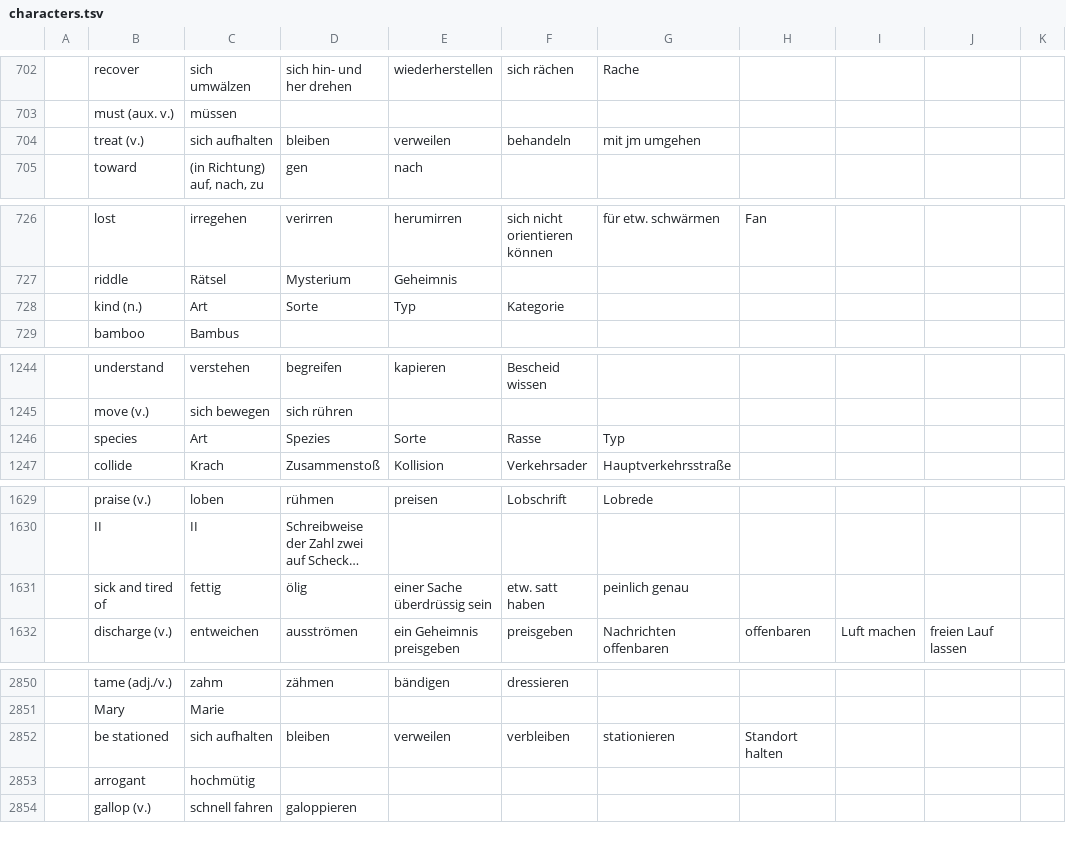
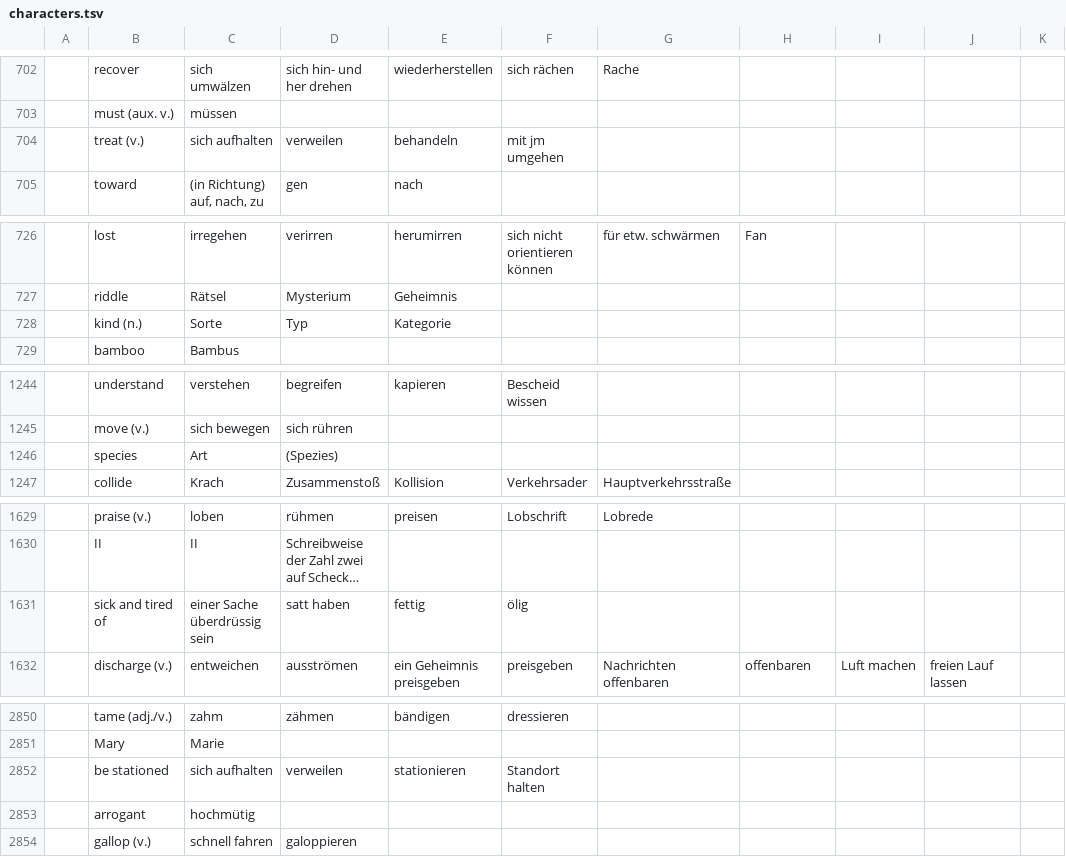
Before and after one commit to marcaltmann/hanzi, a TSV file: characters.tsv, drawn as a sheet; only a part is shown, gaps mark what is left out; long unchanged cells end in …; the diff names each change by its address in the sheet, - before the commit and + after, or states it on an @@ line.

Commit message:
Remove more

```diff
--- a/characters.tsv
+++ b/characters.tsv
-D704: bleiben
+D704: verweilen
-E704: verweilen
+E704: behandeln
-F704: behandeln
+F704: mit jm umgehen
-G704: mit jm umgehen
+G704: (empty)
-C728: Art
+C728: Sorte
-D728: Sorte
+D728: Typ
-E728: Typ
+E728: Kategorie
-F728: Kategorie
+F728: (empty)
-D1246: Spezies
+D1246: (Spezies)
-E1246: Sorte
+E1246: (empty)
-F1246: Rasse
+F1246: (empty)
-G1246: Typ
+G1246: (empty)
-C1631: fettig
+C1631: einer Sache überdrüssig sein
-D1631: ölig
+D1631: satt haben
-E1631: einer Sache überdrüssig sein
+E1631: fettig
-F1631: etw. satt haben
+F1631: ölig
-G1631: peinlich genau
+G1631: (empty)
-D2852: bleiben
+D2852: verweilen
-E2852: verweilen
+E2852: stationieren
-F2852: verbleiben
+F2852: Standort halten
-G2852: stationieren
+G2852: (empty)
-H2852: Standort halten
+H2852: (empty)
```
